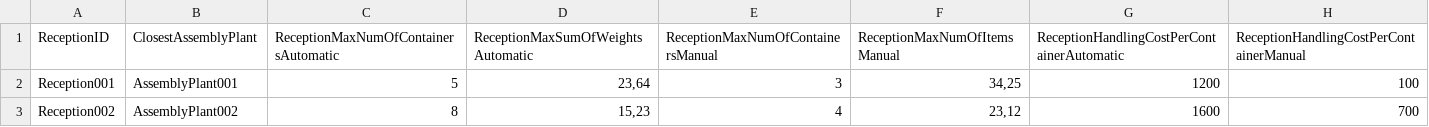
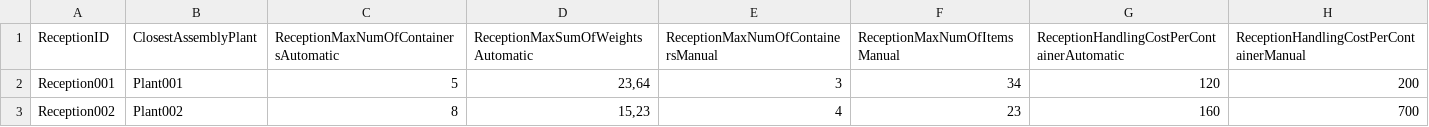
Before and after one commit to macanepa/logistics-solver, a CSV file: CODE/input_data/receptions.csv, drawn as a sheet.

```diff
--- a/CODE/input_data/receptions.csv
+++ b/CODE/input_data/receptions.csv
@@ -1,3 +1,3 @@
 ReceptionID;ClosestAssemblyPlant;ReceptionMaxNumOfContainersAutomatic;ReceptionMaxSumOfWeightsAutomatic;ReceptionMaxNumOfContainersManual;ReceptionMaxNumOfItemsManual;ReceptionHandlingCostPerContainerAutomatic;ReceptionHandlingCostPerContainerManual
-Reception001;AssemblyPlant001;5;23,64;3;34,25;1200;100
-Reception002;AssemblyPlant002;8;15,23;4;23,12;1600;700
+Reception001;Plant001;5;23,64;3;34;120;200
+Reception002;Plant002;8;15,23;4;23;160;700
```
Also changed, not shown: 1 other file.
